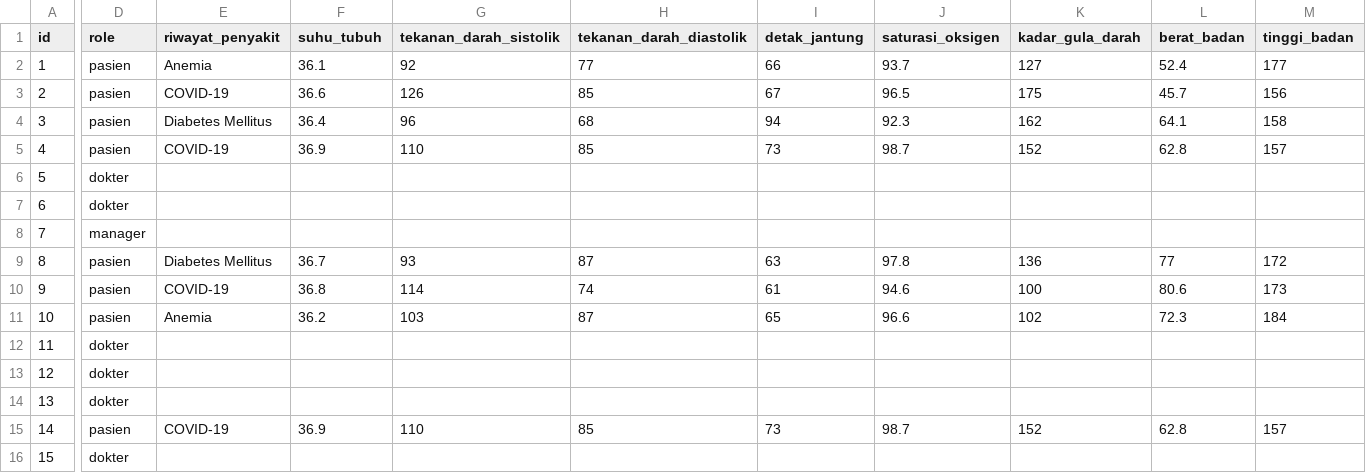
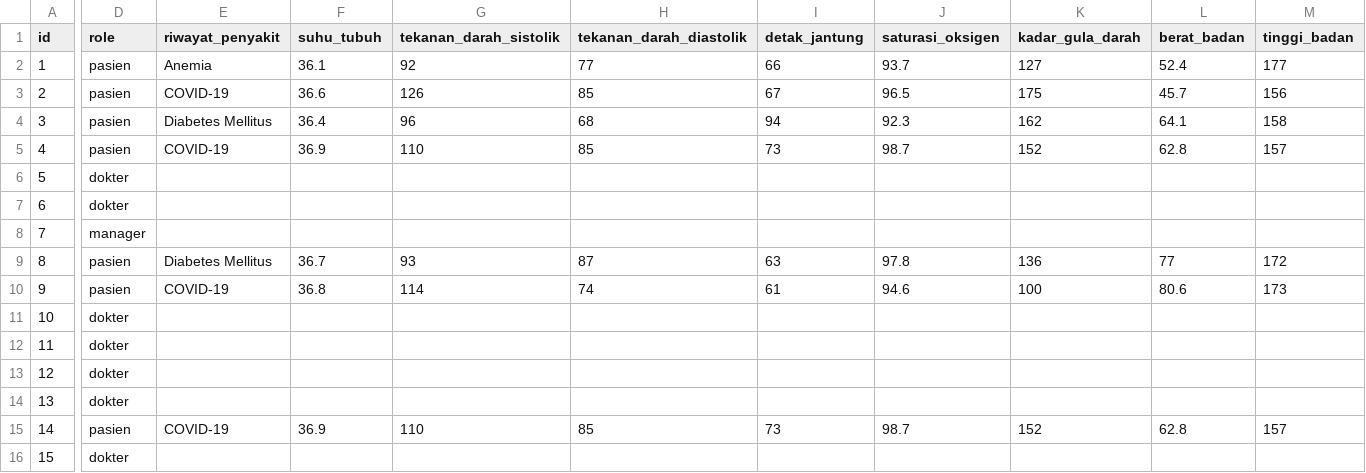
Before and after one commit to JSNDWRD/Tugas-Besar-IF1210-ITB, a CSV file: src/file/user.csv, drawn as a sheet; only a part is shown, gaps mark what is left out; the diff covers the shown part only; the diff names each change by its address in the sheet, - before the commit and + after, or states it on an @@ line.

Commit message:
feat: Implemented fitur NGOBATIN (remaining: complete lists of obat to drink)

```diff
--- a/src/file/user.csv
+++ b/src/file/user.csv
-D11 (role): pasien
+D11 (role): dokter
-E11 (riwayat_penyakit): Anemia
+E11 (riwayat_penyakit): (empty)
-F11 (suhu_tubuh): 36.2
+F11 (suhu_tubuh): (empty)
-G11 (tekanan_darah_sistolik): 103
+G11 (tekanan_darah_sistolik): (empty)
-H11 (tekanan_darah_diastolik): 87
+H11 (tekanan_darah_diastolik): (empty)
-I11 (detak_jantung): 65
+I11 (detak_jantung): (empty)
-J11 (saturasi_oksigen): 96.6
+J11 (saturasi_oksigen): (empty)
-K11 (kadar_gula_darah): 102
+K11 (kadar_gula_darah): (empty)
-L11 (berat_badan): 72.3
+L11 (berat_badan): (empty)
-M11 (tinggi_badan): 184
+M11 (tinggi_badan): (empty)
```
Also changed, not shown: 3 edited cells elsewhere in this file, 9 other files.
